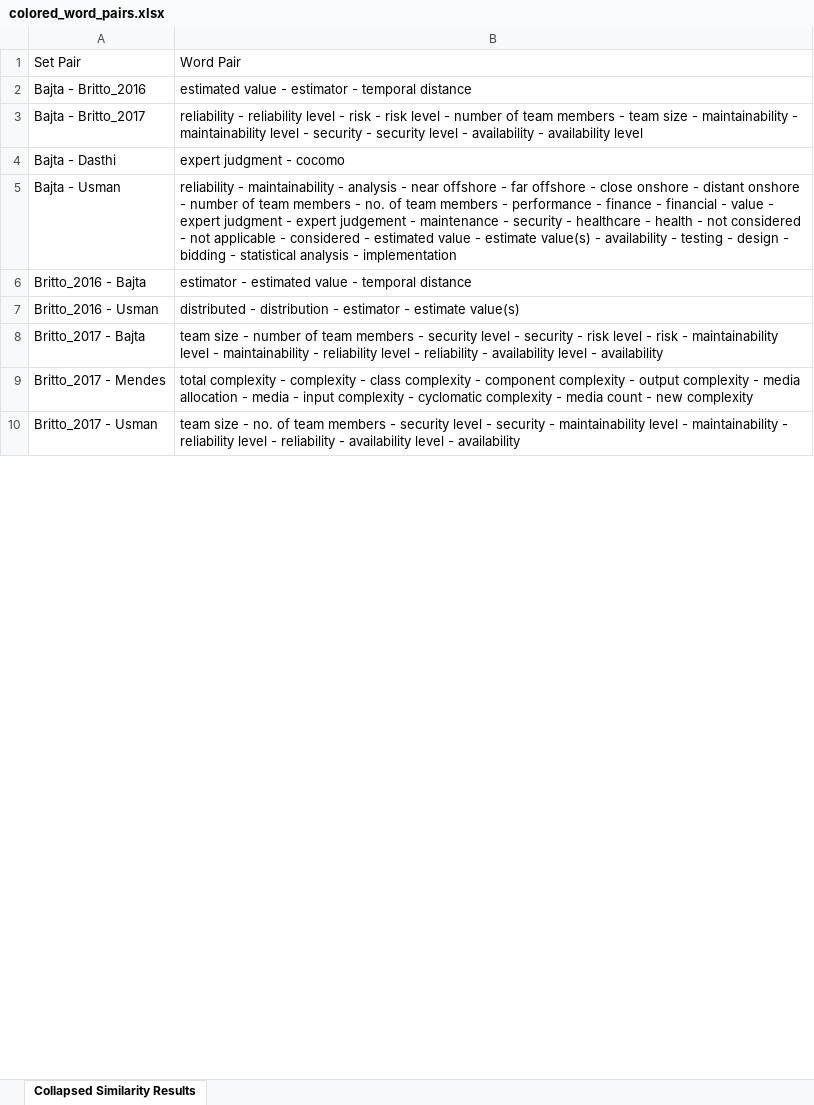
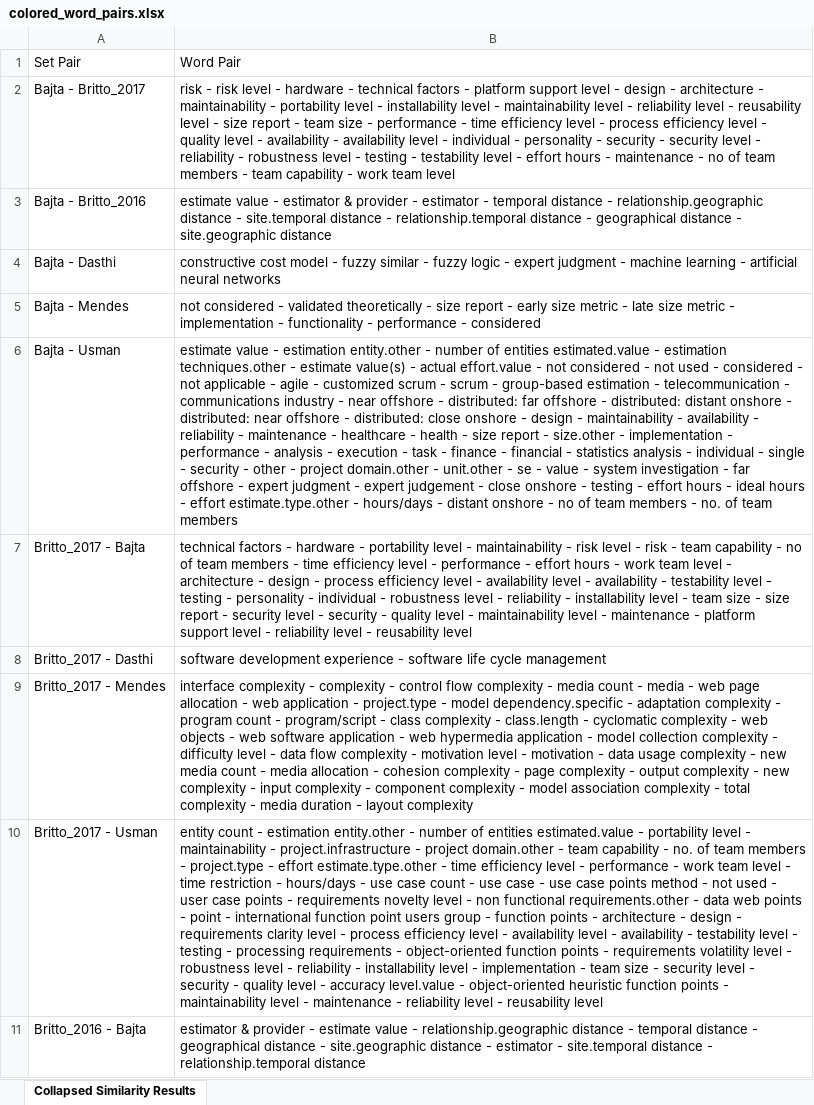
Before and after one commit to marcsole96/slrtaxse, an Excel workbook: colored_word_pairs.xlsx, sheet Collapsed Similarity Results, drawn as a sheet; only a part is shown; values as stored, in another font and other column widths than the file's, no cell formats; removed rows and columns are numbered as before the commit, all else as after; the diff covers the shown part only; the diff names each change by its address in the sheet, - before the commit and + after, or states it on an @@ line.

```diff
--- a/colored_word_pairs.xlsx (sheet Collapsed Similarity Results)
+++ b/colored_word_pairs.xlsx (sheet Collapsed Similarity Results)
-row 2: Bajta - Britto_2016 | estimated value - estimator - temporal distance
-B2: reliability - reliability level - risk - risk level - number of team members - team size - maintainability - maintainability level - security - security level - availability - availability level
+B2: risk - risk level - hardware - technical factors - platform support level - design - architecture - maintainability - portability level - installability level - maintainability level - reliability level - reusability level - size report - team size - performance - time efficiency level - process efficiency level - quality level - availability - availability level - individual - personality - security - security level - reliability - robustness level - testing - testability level - effort hours - maintenance - no of team members - team capability - work team level
+row 3: Bajta - Britto_2016 | estimate value - estimator & provider - estimator - temporal distance - relationship.geographic distance - site.temporal distance - relationship.temporal distance - geographical distance - site.geographic distance
-B4: expert judgment - cocomo
+B4: constructive cost model - fuzzy similar - fuzzy logic - expert judgment - machine learning - artificial neural networks
+row 5: Bajta - Mendes | not considered - validated theoretically - size report - early size metric - late size metric - implementation - functionality - performance - considered
-B6: reliability - maintainability - analysis - near offshore - far offshore - close onshore - distant onshore - number of team members - no. of team members - performance - finance - financial - value - expert judgment - expert judgement - maintenance - security - healthcare - health - not considered - not applicable - considered - estimated value - estimate value(s) - availability - testing - design - bidding - statistical analysis - implementation
+B6: estimate value - estimation entity.other - number of entities estimated.value - estimation techniques.other - estimate value(s) - actual effort.value - not considered - not used - considered - not applicable - agile - customized scrum - scrum - group-based estimation - telecommunication - communications industry - near offshore - distributed: far offshore - distributed: distant onshore - distributed: near offshore - distributed: close onshore - design - maintainability - availability - reliability - maintenance - healthcare - health - size report - size.other - implementation - performance - analysis - execution - task - finance - financial - statistics analysis - individual - single - security - other - project domain.other - unit.other - se - value - system investigation - far offshore - expert judgment - expert judgement - close onshore - testing - effort hours - ideal hours - effort estimate.type.other - hours/days - distant onshore - no of team members - no. of team members
-row 6: Britto_2016 - Bajta | estimator - estimated value - temporal distance
-row 7: Britto_2016 - Usman | distributed - distribution - estimator - estimate value(s)
-B7: team size - number of team members - security level - security - risk level - risk - maintainability level - maintainability - reliability level - reliability - availability level - availability
+B7: technical factors - hardware - portability level - maintainability - risk level - risk - team capability - no of team members - time efficiency level - performance - effort hours - work team level - architecture - design - process efficiency level - availability level - availability - testability level - testing - personality - individual - robustness level - reliability - installability level - team size - size report - security level - security - quality level - maintainability level - maintenance - platform support level - reliability level - reusability level
+row 8: Britto_2017 - Dasthi | software development experience - software life cycle management
-B9: total complexity - complexity - class complexity - component complexity - output complexity - media allocation - media - input complexity - cyclomatic complexity - media count - new complexity
+B9: interface complexity - complexity - control flow complexity - media count - media - web page allocation - web application - project.type - model dependency.specific - adaptation complexity - program count - program/script - class complexity - class.length - cyclomatic complexity - web objects - web software application - web hypermedia application - model collection complexity - difficulty level - data flow complexity - motivation level - motivation - data usage complexity - new media count - media allocation - cohesion complexity - page complexity - output complexity - new complexity - input complexity - component complexity - model association complexity - total complexity - media duration - layout complexity
-B10: team size - no. of team members - security level - security - maintainability level - maintainability - reliability level - reliability - availability level - availability
+B10: entity count - estimation entity.other - number of entities estimated.value - portability level - maintainability - project.infrastructure - project domain.other - team capability - no. of team members - project.type - effort estimate.type.other - time efficiency level - performance - work team level - time restriction - hours/days - use case count - use case - use case points method - not used - user case points - requirements novelty level - non functional requirements.other - data web points - point - international function point users group - function points - architecture - design - requirements clarity level - process efficiency level - availability level - availability - testability level - testing - processing requirements - object-oriented function points - requirements volatility level - robustness level - reliability - installability level - implementation - team size - security level - security - quality level - accuracy level.value - object-oriented heuristic function points - maintainability level - maintenance - reliability level - reusability level
+row 11: Britto_2016 - Bajta | estimator & provider - estimate value - relationship.geographic distance - temporal distance - geographical distance - site.geographic distance - estimator - site.temporal distance - relationship.temporal distance
```
Also changed, not shown: 4 added rows, 1 removed row and 8 edited cells elsewhere in this sheet, cell formats, collapsed_similarity_results_colored.xlsx, similarity_results_colored.xlsx, 17 other files.
